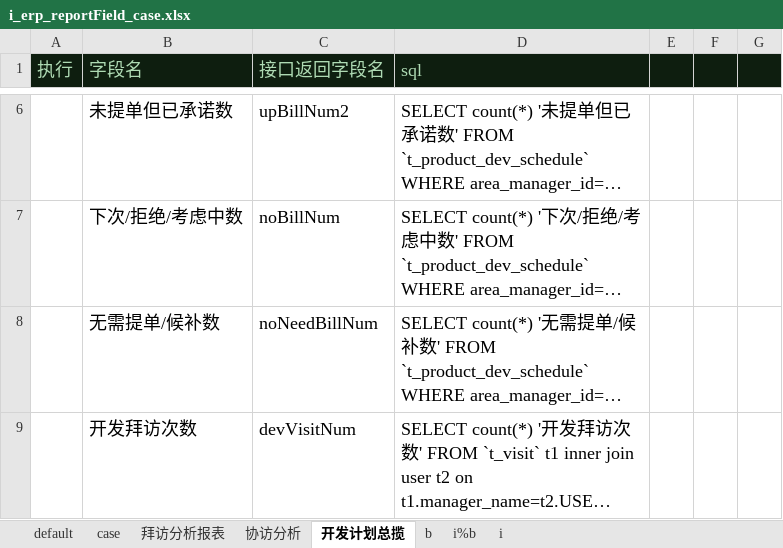
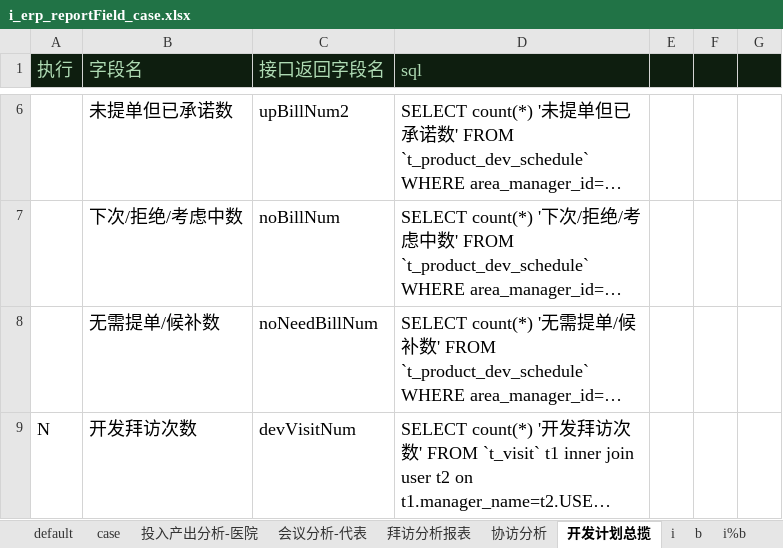
Before and after one commit to skducn/project, an Excel workbook: instance/zyjk/ERP/statisticalReturns/i_erp_reportField_case.xlsx, sheet 开发计划总揽, drawn as a sheet; only a part is shown, gaps mark what is left out; long unchanged cells end in …; values as stored, in another font and other column widths than the file's, no borders; the diff names each change by its address in the sheet, - before the commit and + after, or states it on an @@ line.

```diff
--- a/instance/zyjk/ERP/statisticalReturns/i_erp_reportField_case.xlsx (sheet 开发计划总揽)
+++ b/instance/zyjk/ERP/statisticalReturns/i_erp_reportField_case.xlsx (sheet 开发计划总揽)
+sheet tab: 投入产出分析-医院
+sheet tab: 会议分析-代表
@@ sheet tab order changed: default | case | 投入产出分析-医院 | 会议分析-代表 | 拜访分析报表 | 协访分析 | 开发计划总揽 | i | b | i%b @@
-A9 (执行): (empty)
+A9 (执行): N
```
Also changed, not shown: sheet i%b, sheet b, sheet i, sheet case, 13 other files.
